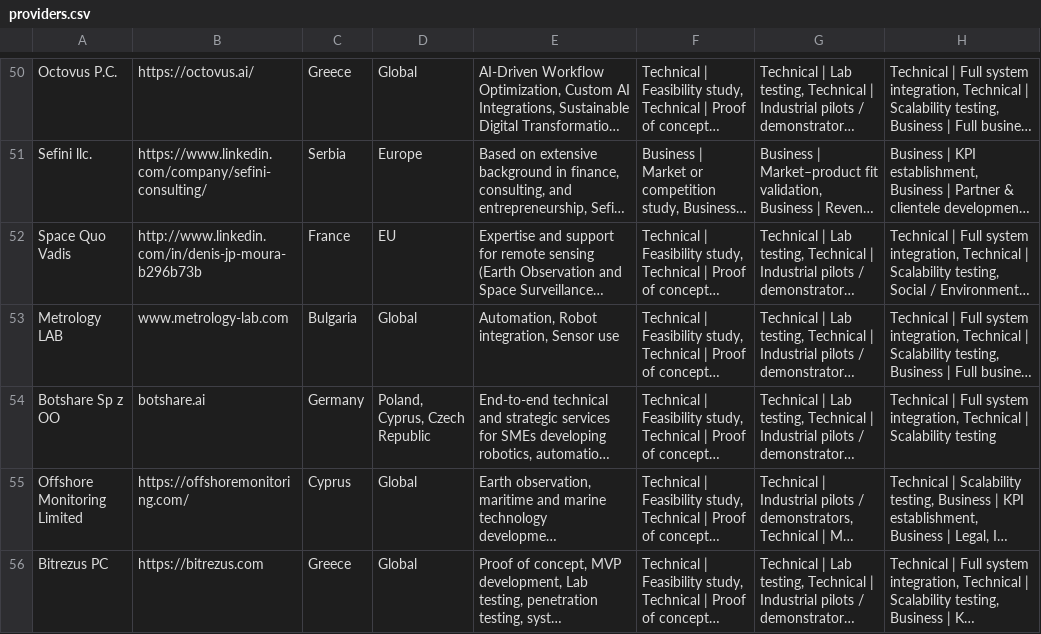
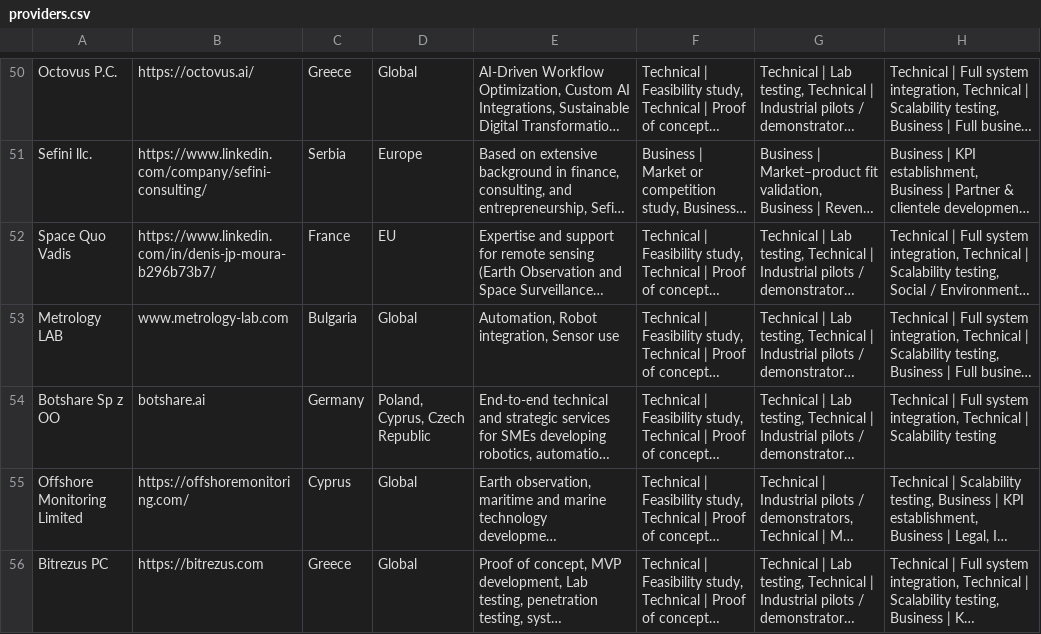
Before and after one commit to boldtonic/fierce-sparkle-find, a CSV file: public/data/providers.csv, drawn as a sheet; only a part is shown, gaps mark what is left out; long unchanged cells end in …; the diff names each change by its address in the sheet, - before the commit and + after, or states it on an @@ line.

```diff
--- a/public/data/providers.csv
+++ b/public/data/providers.csv
-B52: http://www.linkedin.com/in/denis-jp-moura-b296b73b
+B52: https://www.linkedin.com/in/denis-jp-moura-b296b73b7/
```
